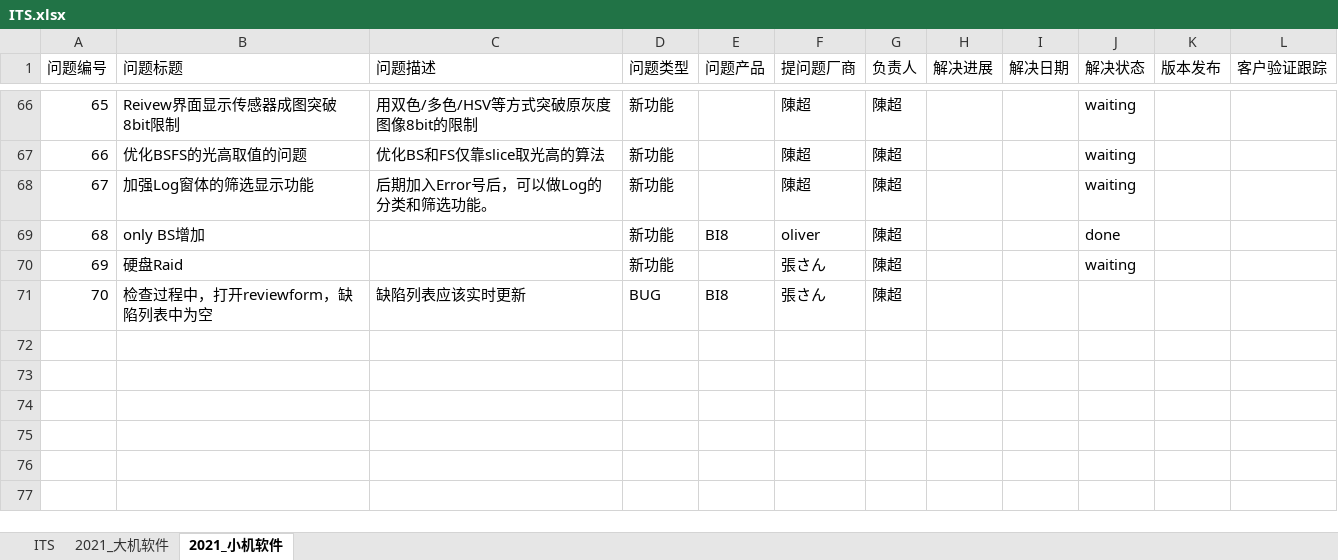
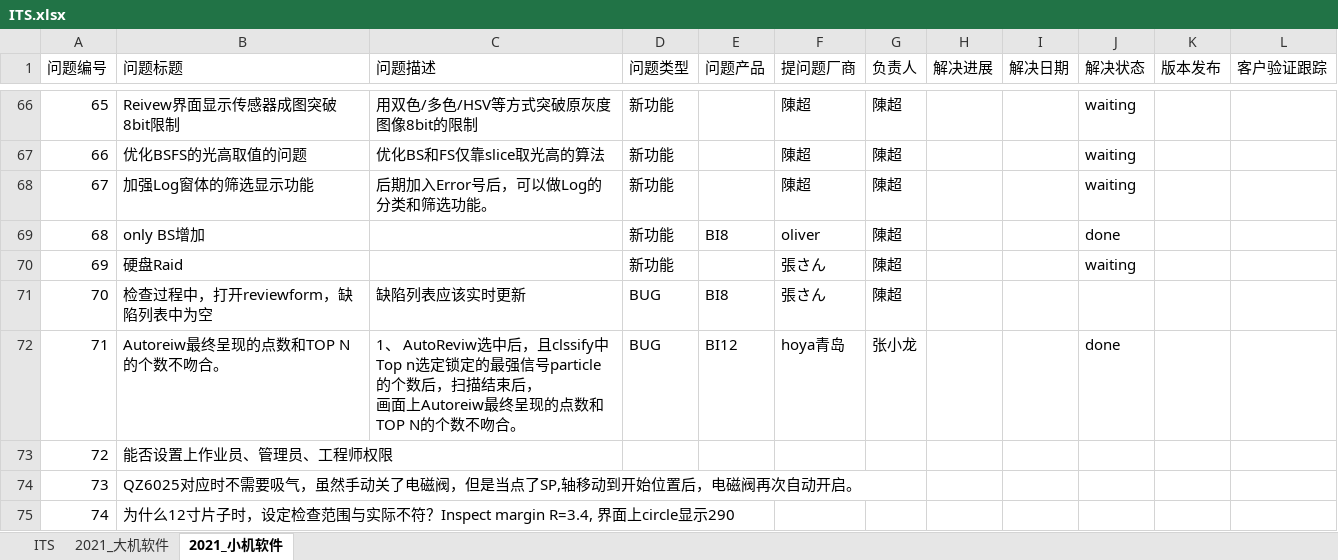
Before and after one commit to longqijun/ITS, an Excel workbook: ITS.xlsx, sheet 2021_小机软件, drawn as a sheet; only a part is shown, gaps mark what is left out; values as stored, in another font and other column widths than the file's, no borders; ↵ is a line break in a cell; the diff names each change by its address in the sheet, - before the commit and + after, or states it on an @@ line.

```diff
--- a/ITS.xlsx (sheet 2021_小机软件)
+++ b/ITS.xlsx (sheet 2021_小机软件)
+row 72: 71 | Autoreiw最终呈现的点数和TOP N的个数不吻合。 | 1、 AutoReviw选中后，且clssify中Top n选定锁定的最强信号particle的个数后，扫描结束后， ↵ 画面上Autoreiw最终呈现的点数和TOP N的个数不吻合。 | BUG | BI12 | hoya青岛 | 张小龙 |  |  | done
+row 73: 72 | 能否设置上作业员、管理员、工程师权限
+row 74: 73 | QZ6025对应时不需要吸气，虽然手动关了电磁阀，但是当点了SP,轴移动到开始位置后，电磁阀再次自动开启。
+row 75: 74 | 为什么12寸片子时，设定检查范围与实际不符？Inspect margin R=3.4, 界面上circle显示290
```
Also changed, not shown: DP.xlsx.
